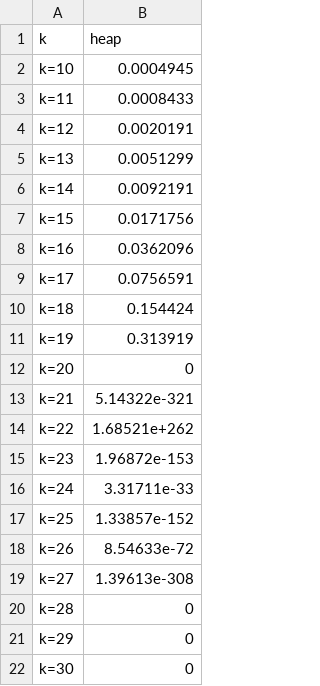
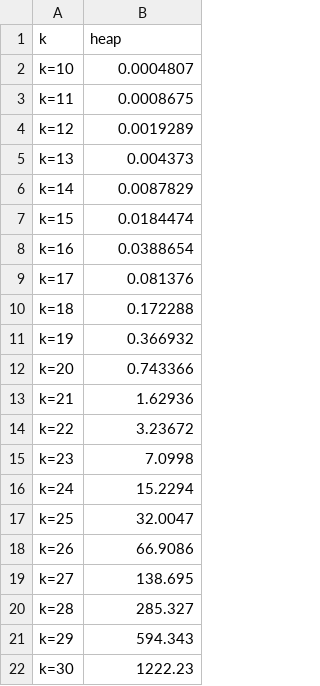
Before and after one commit to theabc50111/nccu_cs_hw, a CSV file: DataStructure_HW/HW1/heap_records.csv, drawn as a sheet.

```diff
--- a/DataStructure_HW/HW1/heap_records.csv
+++ b/DataStructure_HW/HW1/heap_records.csv
@@ -1,22 +1,22 @@
 k, heap
-k=10,0.0004945,
-k=11,0.0008433,
-k=12,0.0020191,
-k=13,0.0051299,
-k=14,0.0092191,
-k=15,0.0171756,
-k=16,0.0362096,
-k=17,0.0756591,
-k=18,0.154424,
-k=19,0.313919,
-k=20,0,
-k=21,5.14322e-321,
-k=22,1.68521e+262,
-k=23,1.96872e-153,
-k=24,3.31711e-33,
-k=25,1.33857e-152,
-k=26,8.54633e-72,
-k=27,1.39613e-308,
-k=28,0,
-k=29,0,
-k=30,0,
+k=10,0.0004807,
+k=11,0.0008675,
+k=12,0.0019289,
+k=13,0.004373,
+k=14,0.0087829,
+k=15,0.0184474,
+k=16,0.0388654,
+k=17,0.081376,
+k=18,0.172288,
+k=19,0.366932,
+k=20,0.743366,
+k=21,1.62936,
+k=22,3.23672,
+k=23,7.0998,
+k=24,15.2294,
+k=25,32.0047,
+k=26,66.9086,
+k=27,138.695,
+k=28,285.327,
+k=29,594.343,
+k=30,1222.23,
```
Also changed, not shown: 6 other files.
